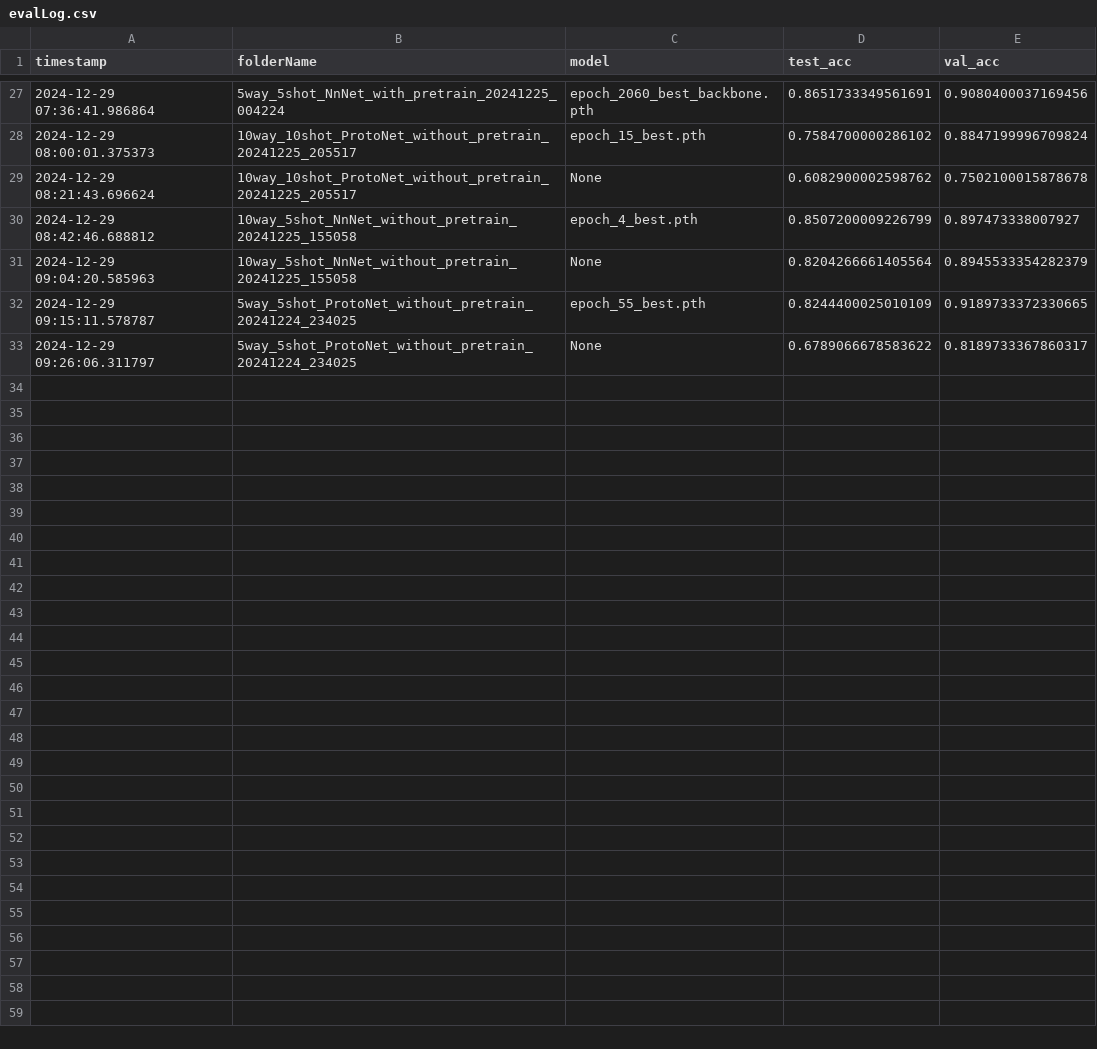
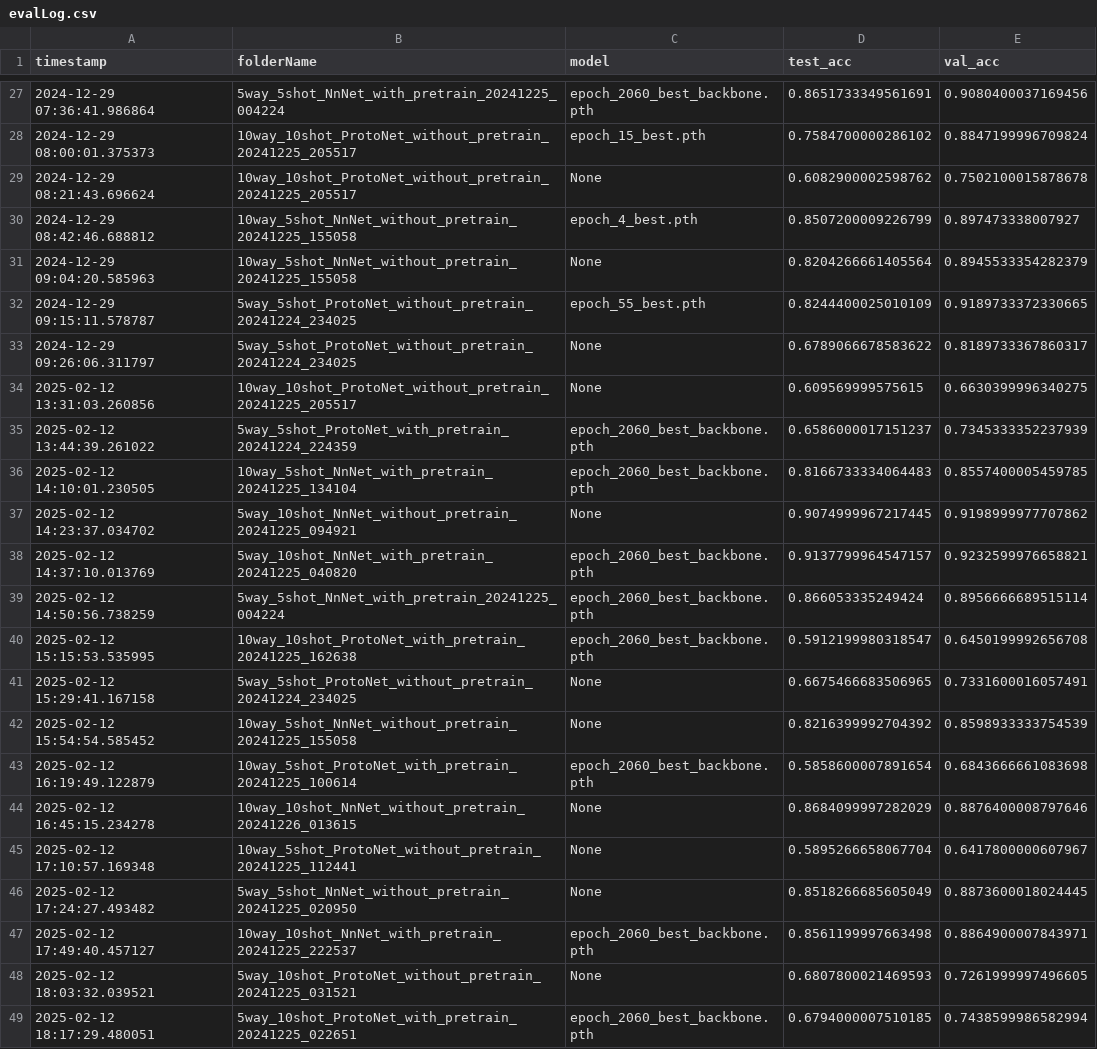
Before and after one commit to mandyCheen/few_shot_fcg, a CSV file: checkpoints/x86_64_withVal_withPretrain_ghidra_42/evalLog.csv, drawn as a sheet; only a part is shown, gaps mark what is left out; the diff names each change by its address in the sheet, - before the commit and + after, or states it on an @@ line.

Commit message:
reEval ablation 42

```diff
--- a/checkpoints/x86_64_withVal_withPretrain_ghidra_42/evalLog.csv
+++ b/checkpoints/x86_64_withVal_withPretrain_ghidra_42/evalLog.csv
+row 34: 2025-02-12 13:31:03.260856 | 10way_10shot_ProtoNet_without_pretrain_20241225_205517 | None | 0.609569999575615 | 0.6630399996340275
+row 35: 2025-02-12 13:44:39.261022 | 5way_5shot_ProtoNet_with_pretrain_20241224_224359 | epoch_2060_best_backbone.pth | 0.6586000017151237 | 0.7345333352237939
+row 36: 2025-02-12 14:10:01.230505 | 10way_5shot_NnNet_with_pretrain_20241225_134104 | epoch_2060_best_backbone.pth | 0.8166733334064483 | 0.8557400005459785
+row 37: 2025-02-12 14:23:37.034702 | 5way_10shot_NnNet_without_pretrain_20241225_094921 | None | 0.9074999967217445 | 0.9198999977707862
+row 38: 2025-02-12 14:37:10.013769 | 5way_10shot_NnNet_with_pretrain_20241225_040820 | epoch_2060_best_backbone.pth | 0.9137799964547157 | 0.9232599976658821
+row 39: 2025-02-12 14:50:56.738259 | 5way_5shot_NnNet_with_pretrain_20241225_004224 | epoch_2060_best_backbone.pth | 0.866053335249424 | 0.8956666689515114
+row 40: 2025-02-12 15:15:53.535995 | 10way_10shot_ProtoNet_with_pretrain_20241225_162638 | epoch_2060_best_backbone.pth | 0.5912199980318547 | 0.6450199992656708
+row 41: 2025-02-12 15:29:41.167158 | 5way_5shot_ProtoNet_without_pretrain_20241224_234025 | None | 0.6675466683506965 | 0.7331600016057491
+row 42: 2025-02-12 15:54:54.585452 | 10way_5shot_NnNet_without_pretrain_20241225_155058 | None | 0.8216399992704392 | 0.8598933333754539
+row 43: 2025-02-12 16:19:49.122879 | 10way_5shot_ProtoNet_with_pretrain_20241225_100614 | epoch_2060_best_backbone.pth | 0.5858600007891654 | 0.6843666661083698
+row 44: 2025-02-12 16:45:15.234278 | 10way_10shot_NnNet_without_pretrain_20241226_013615 | None | 0.8684099997282029 | 0.8876400008797646
+row 45: 2025-02-12 17:10:57.169348 | 10way_5shot_ProtoNet_without_pretrain_20241225_112441 | None | 0.5895266658067704 | 0.6417800000607967
+row 46: 2025-02-12 17:24:27.493482 | 5way_5shot_NnNet_without_pretrain_20241225_020950 | None | 0.8518266685605049 | 0.8873600018024445
+row 47: 2025-02-12 17:49:40.457127 | 10way_10shot_NnNet_with_pretrain_20241225_222537 | epoch_2060_best_backbone.pth | 0.8561199997663498 | 0.8864900007843971
+row 48: 2025-02-12 18:03:32.039521 | 5way_10shot_ProtoNet_without_pretrain_20241225_031521 | None | 0.6807800021469593 | 0.7261999997496605
+row 49: 2025-02-12 18:17:29.480051 | 5way_10shot_ProtoNet_with_pretrain_20241225_022651 | epoch_2060_best_backbone.pth | 0.6794000007510185 | 0.7438599986582994
```
Also changed, not shown: 2 other files.
